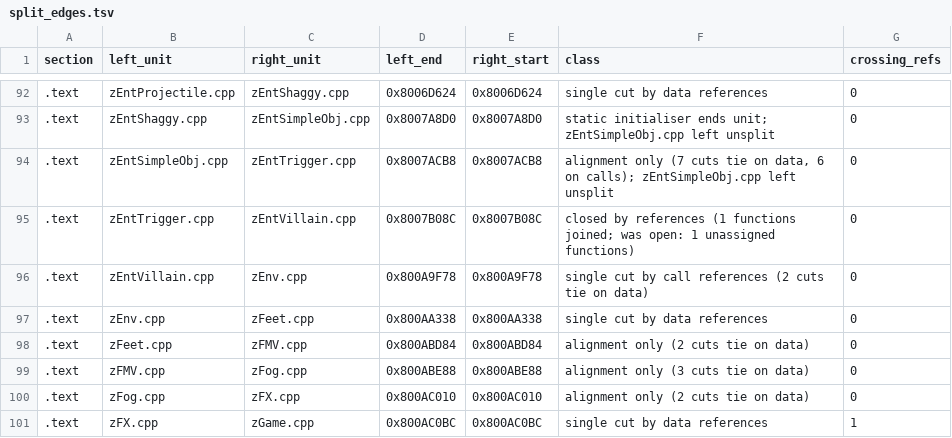
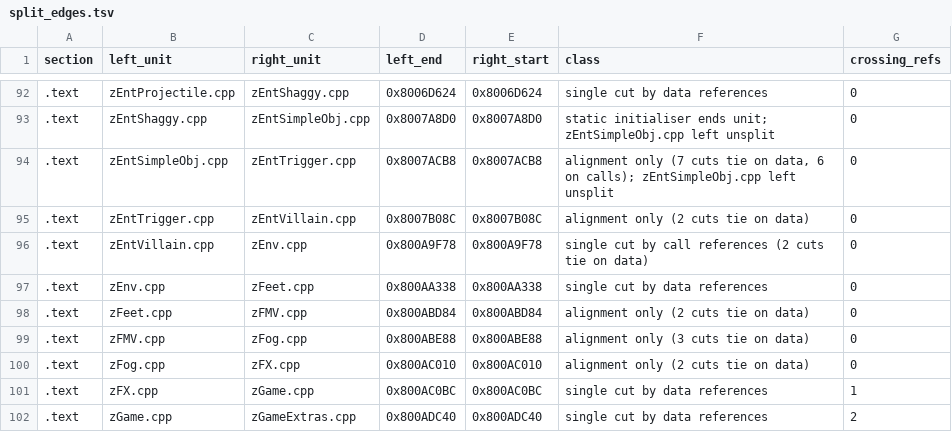
Before and after one commit to mitsevox/n100f, a TSV file: config/GIHE78-rev0/split_edges.tsv, drawn as a sheet; only a part is shown, gaps mark what is left out; the shorter side is filled out with more unchanged rows.

```diff
--- a/config/GIHE78-rev0/split_edges.tsv
+++ b/config/GIHE78-rev0/split_edges.tsv
@@ -94,3 +94,3 @@ section	left_unit	right_unit	left_end	right_start	class	crossing_refs
 .text	zEntSimpleObj.cpp	zEntTrigger.cpp	0x8007ACB8	0x8007ACB8	alignment only (7 cuts tie on data, 6 on calls); zEntSimpleObj.cpp left unsplit	0
-.text	zEntTrigger.cpp	zEntVillain.cpp	0x8007B08C	0x8007B08C	closed by references (1 functions joined; was open: 1 unassigned functions)	0
+.text	zEntTrigger.cpp	zEntVillain.cpp	0x8007B08C	0x8007B08C	alignment only (2 cuts tie on data)	0
 .text	zEntVillain.cpp	zEnv.cpp	0x800A9F78	0x800A9F78	single cut by call references (2 cuts tie on data)	0
```
Also changed, not shown: config/GIHE78-rev0/split_units.tsv, 7 other files.
